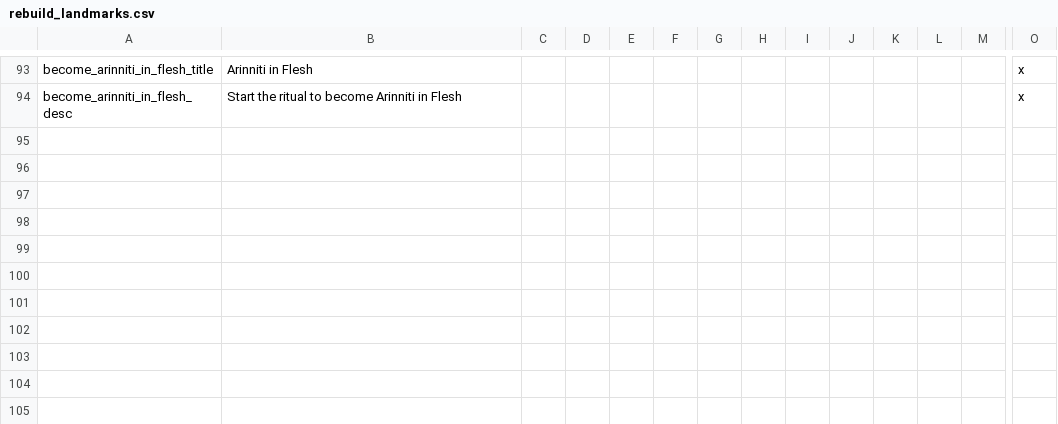
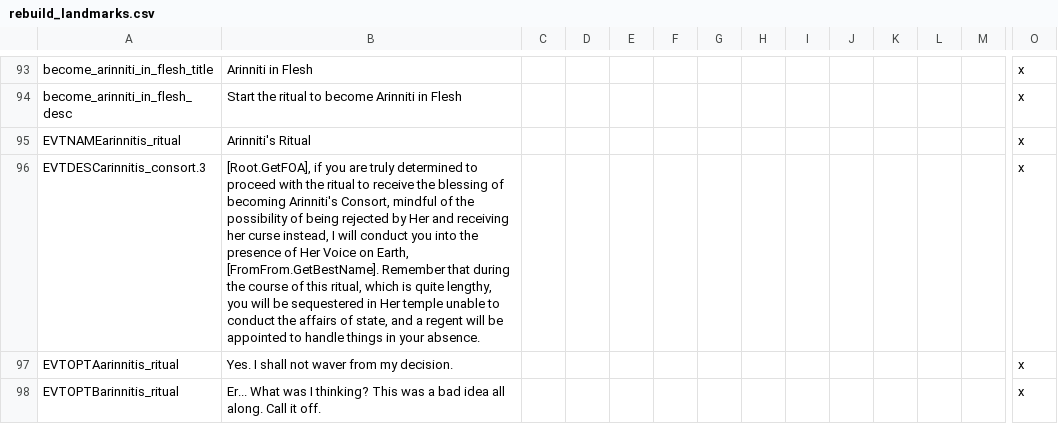
Before and after one commit to preslavb/lux-invicta-repository, a CSV file: .transfer your modding stuff here/### Richvh/localisation/rebuild_landmarks.csv, drawn as a sheet; only a part is shown, gaps mark what is left out; rows hold the shown columns only; the diff names each change by its address in the sheet, - before the commit and + after, or states it on an @@ line.

```diff
--- a/.transfer your modding stuff here/### Richvh/localisation/rebuild_landmarks.csv
+++ b/.transfer your modding stuff here/### Richvh/localisation/rebuild_landmarks.csv
+row 95: EVTNAMEarinnitis_ritual | Arinniti's Ritual |  |  |  |  |  |  |  |  |  |  |  | x
+row 96: EVTDESCarinnitis_consort.3 | [Root.GetFOA], if you are truly determined to proceed with the ritual to receive the blessing of becoming Arinniti's Consort, mindful of the possibility of being rejected by Her and receiving her curse instead, I will conduct you into the presence of Her Voice on Earth, [FromFrom.GetBestName]. Remember that during the course of this ritual, which is quite lengthy, you will be sequestered in Her temple unable to conduct the affairs of state, and a regent will be appointed to handle things in your absence. |  |  |  |  |  |  |  |  |  |  |  | x
+row 97: EVTOPTAarinnitis_ritual | Yes. I shall not waver from my decision. |  |  |  |  |  |  |  |  |  |  |  | x
+row 98: EVTOPTBarinnitis_ritual | Er... What was I thinking? This was a bad idea all along. Call it off. |  |  |  |  |  |  |  |  |  |  |  | x
```
